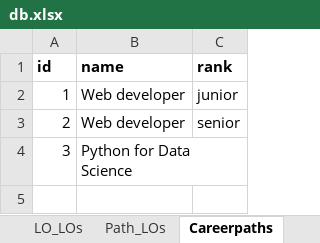
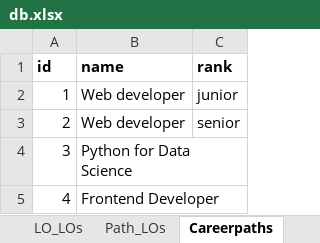
Before and after one commit to Phongptse05472/rails-efe, an Excel workbook: db/data_import_from_csv/db.xlsx, sheet Careerpaths, drawn as a sheet; values as stored, in another font and other column widths than the file's, no borders; the diff names each change by its address in the sheet, - before the commit and + after, or states it on an @@ line.

```diff
--- a/db/data_import_from_csv/db.xlsx (sheet Careerpaths)
+++ b/db/data_import_from_csv/db.xlsx (sheet Careerpaths)
+row 5: 4 | Frontend Developer
```
Also changed, not shown: sheet Articles, sheet Users, sheet Customers, other sheet tabs, 6 other files.
